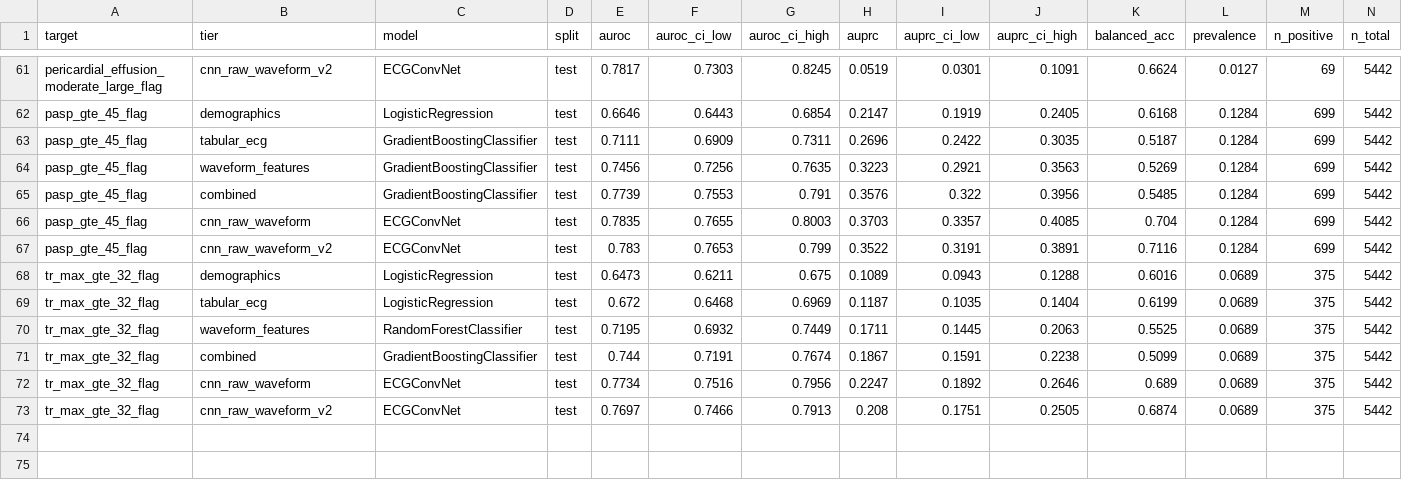
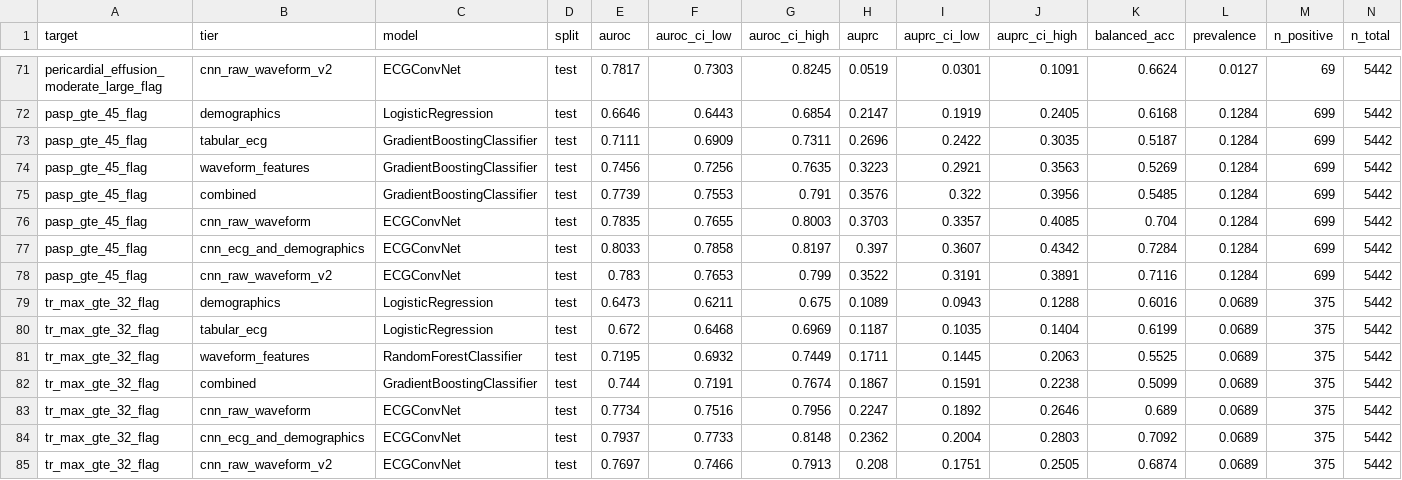
Before and after one commit to Kokonut133/echonet_analysis, a CSV file: reports/final_results.csv, drawn as a sheet; only a part is shown, gaps mark what is left out; the diff covers the shown part only; the diff names each change by its address in the sheet, - before the commit and + after, or states it on an @@ line.

Commit message:
feat: fuse demographics into the CNN and ablate what it uses
Trains the previously-unrun cnn_waveforms_with_demographics.py (13 encoded
demographic features concatenated to the 256-dim waveform embedding) and
reports it as a sixth rung of the information ladder. It is the best model
in the project: mean test AUROC 0.828 against 0.811 for waveforms alone,
0.836 on any moderate-or-greater disease and 0.888 on LVEF <= 45%.

It also resolves the one target where the ladder inverted. Aortic stenosis
rides on patient age, which a waveform-only CNN cannot see; fusing
demographics recovers +0.050 there (0.879) and beats the interpretable
model again. demographic_ablation.py confirms the mechanism by zeroing each
input group at inference with paired bootstrap CIs: demographics are worth
0.027 mean AUROC, age is 69% of that, and age alone costs 0.145 on aortic
stenosis versus at most 0.02 on any other target.

Race/ethnicity (-0.0021) and care setting (-0.0034) are not load-bearing,
both with intervals spanning zero on the headline target, so the leakage
concern about care setting does not hold up. Notably, giving the model age
does not close the age-band performance gap: patients 80+ still score 0.764
against 0.845 for 50-65, since 64% of that band is positive.

Also: confidence intervals are now reported as `0.828 +/- 0.011` throughout,
the operating-point and subgroup figures are denser, and evaluate_test_set.py
keeps every evaluated model in final_results.csv instead of dropping
non-default checkpoints depending on run order.

```diff
--- a/reports/final_results.csv
+++ b/reports/final_results.csv
+row 77: pasp_gte_45_flag | cnn_ecg_and_demographics | ECGConvNet | test | 0.8033 | 0.7858 | 0.8197 | 0.397 | 0.3607 | 0.4342 | 0.7284 | 0.1284 | 699 | 5442
+row 84: tr_max_gte_32_flag | cnn_ecg_and_demographics | ECGConvNet | test | 0.7937 | 0.7733 | 0.8148 | 0.2362 | 0.2004 | 0.2803 | 0.7092 | 0.0689 | 375 | 5442
```
Also changed, not shown: 10 added rows elsewhere in this file, reports/subgroup_results.csv, 23 other files.
